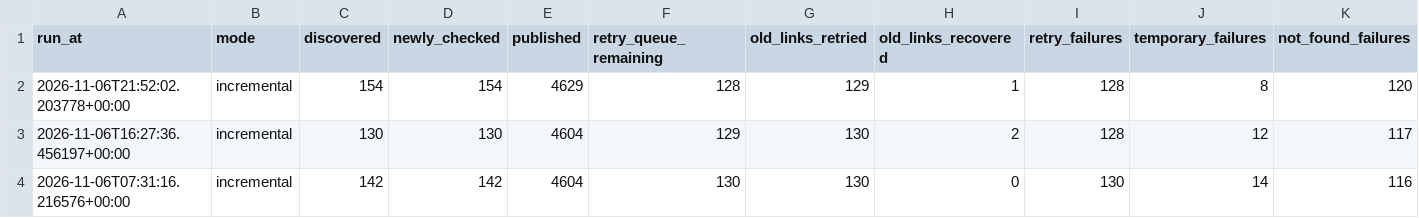
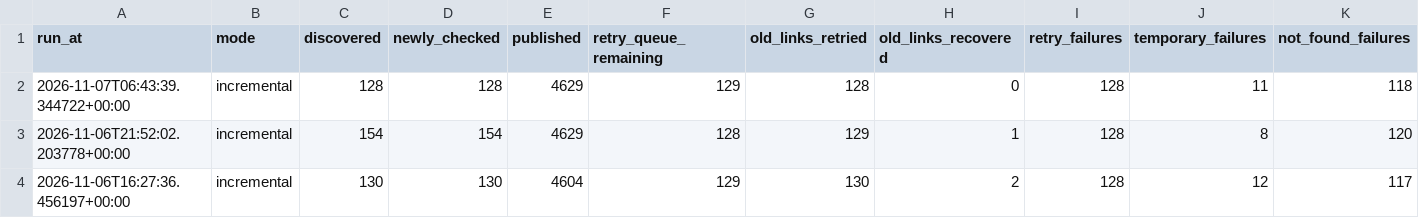
Before and after one commit to kuafor41/radioshows-podcast, a CSV file: data/run-report.csv, drawn as a sheet; only a part is shown; the shorter side is filled out with more unchanged rows; rows hold the shown columns only; the diff names each change by its address in the sheet, - before the commit and + after, or states it on an @@ line.

```diff
--- a/data/run-report.csv
+++ b/data/run-report.csv
+row 2: 2026-11-07T06:43:39.344722+00:00 | incremental | 128 | 128 | 4629 | 129 | 128 | 0 | 128 | 11 | 118
```
Also changed, not shown: data/hourly-success-report.csv, data/retry-queue.csv, 8 other files.
